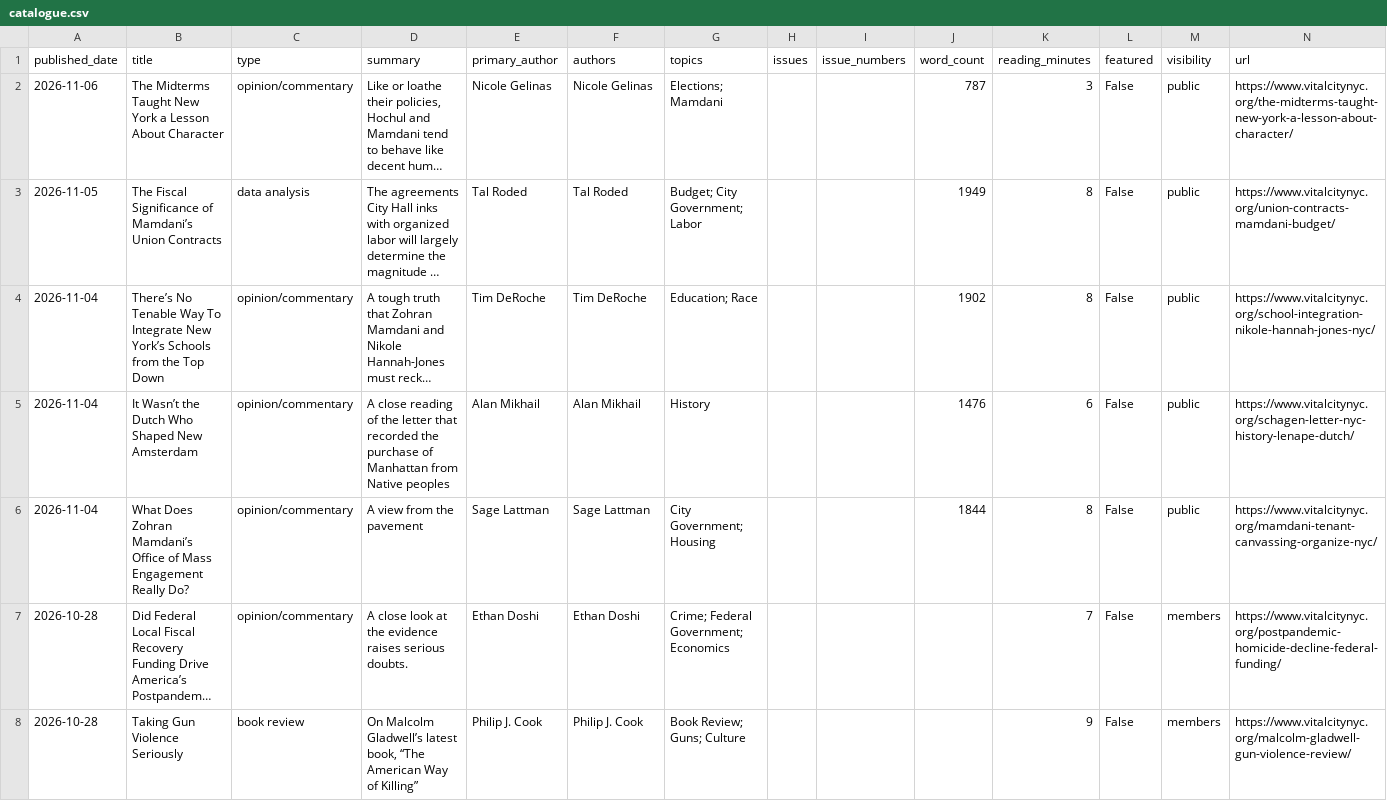
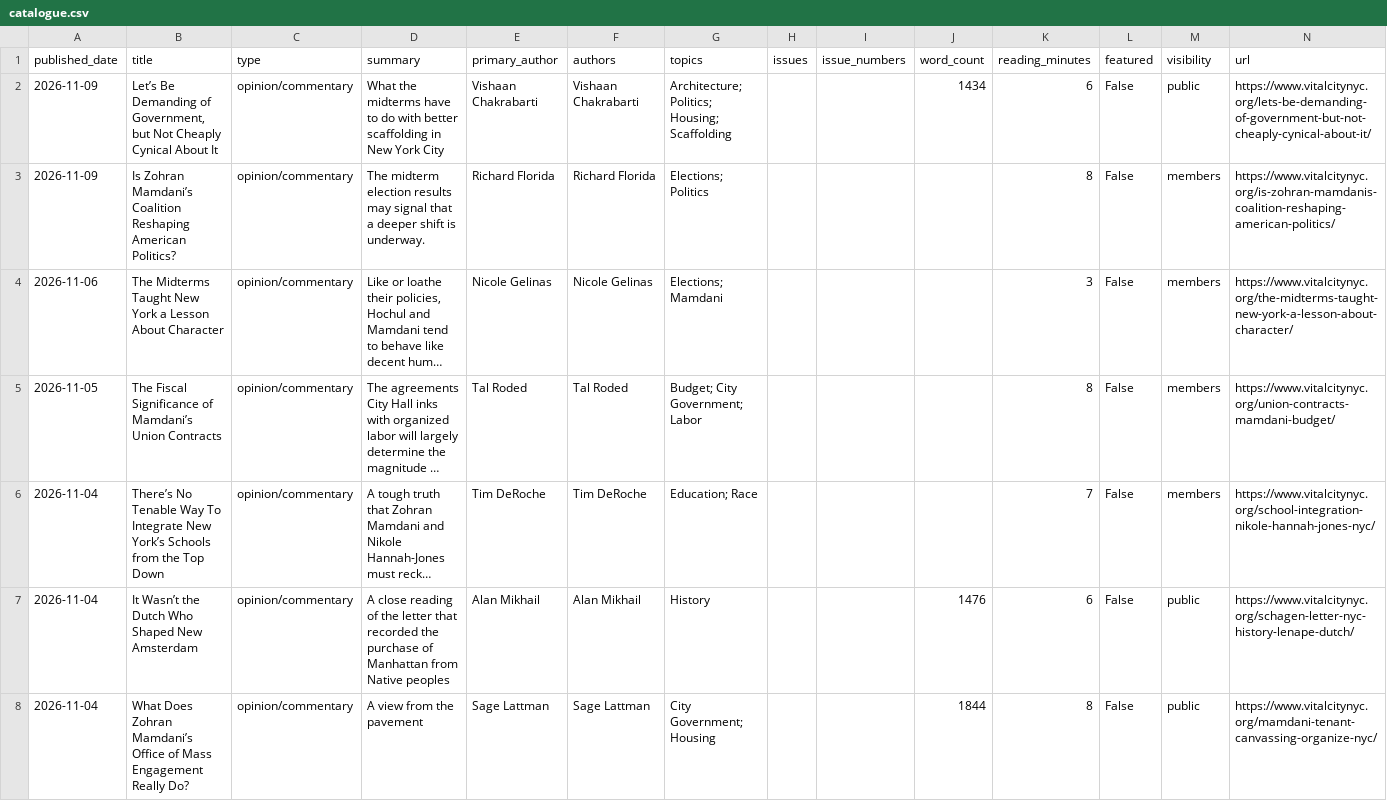
Before and after one commit to Vital-City-NYC/vital-city-catalogue, a CSV file: data/catalogue.csv, drawn as a sheet; only a part is shown; the shorter side is filled out with more unchanged rows; long unchanged cells end in …; addresses are those after the commit; the diff names each change by its address in the sheet, - before the commit and + after, or states it on an @@ line.

```diff
--- a/data/catalogue.csv
+++ b/data/catalogue.csv
+row 2: 2026-11-09 | Let’s Be Demanding of Government, but Not Cheaply Cynical About It | opinion/commentary | What the midterms have to do with better scaffolding in New York City | Vishaan Chakrabarti | Vishaan Chakrabarti | Architecture; Politics; Housing; Scaffolding |  |  | 1434 | 6 | False | public | https://www.vitalcitynyc.org/lets-be-demanding-of-government-but-not-cheaply-cynical-about-it/
+row 3: 2026-11-09 | Is Zohran Mamdani’s Coalition Reshaping American Politics? | opinion/commentary | The midterm election results may signal that a deeper shift is underway. | Richard Florida | Richard Florida | Elections; Politics |  |  |  | 8 | False | members | https://www.vitalcitynyc.org/is-zohran-mamdanis-coalition-reshaping-american-politics/
-J4 (word_count): 787
+J4 (word_count): (empty)
-M4:M6 (visibility): public
+M4:M6 (visibility): members
-C5 (type): data analysis
+C5 (type): opinion/commentary
-J5 (word_count): 1949
+J5 (word_count): (empty)
-J6 (word_count): 1902
+J6 (word_count): (empty)
-K6 (reading_minutes): 8
+K6 (reading_minutes): 7
```
Also changed, not shown: 20 other files.
